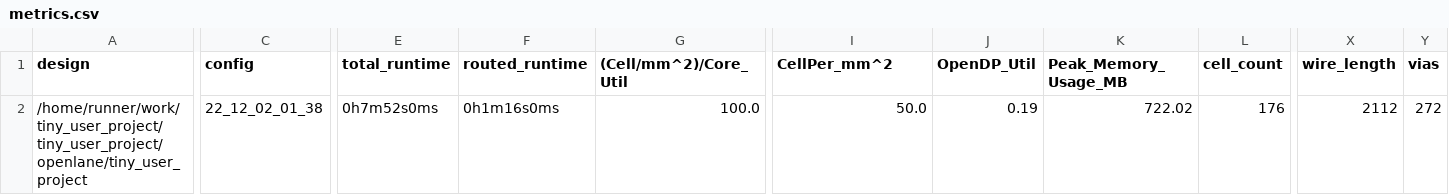
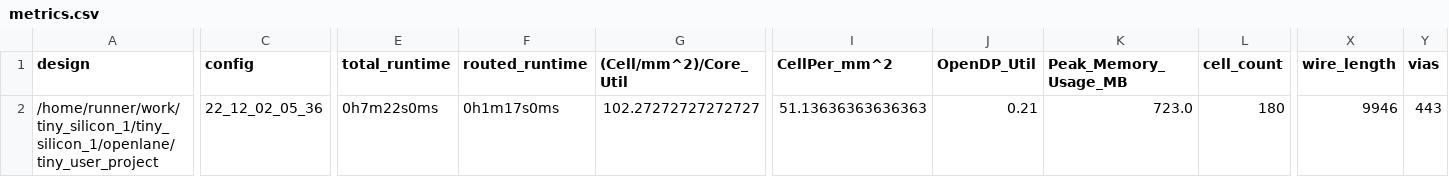
Before and after one commit to shaos/tiny_silicon_1, a CSV file: signoff/tiny_user_project/metrics.csv, drawn as a sheet; only a part is shown, gaps mark what is left out; the diff covers the shown part only; the diff names each change by its address in the sheet, - before the commit and + after, or states it on an @@ line.

Commit message:
harden project [skip ci]

```diff
--- a/signoff/tiny_user_project/metrics.csv
+++ b/signoff/tiny_user_project/metrics.csv
-A2 (design): /home/runner/work/tiny_user_project/tiny_user_project/openlane/tiny_user_project
+A2 (design): /home/runner/work/tiny_silicon_1/tiny_silicon_1/openlane/tiny_user_project
-C2 (config): 22_12_02_01_38
+C2 (config): 22_12_02_05_36
-E2 (total_runtime): 0h7m52s0ms
+E2 (total_runtime): 0h7m22s0ms
-F2 (routed_runtime): 0h1m16s0ms
+F2 (routed_runtime): 0h1m17s0ms
-G2 ((Cell/mm^2)/Core_Util): 100.0
+G2 ((Cell/mm^2)/Core_Util): 102.27272727272727
-I2 (CellPer_mm^2): 50.0
+I2 (CellPer_mm^2): 51.13636363636363
-J2 (OpenDP_Util): 0.19
+J2 (OpenDP_Util): 0.21
-K2 (Peak_Memory_Usage_MB): 722.02
+K2 (Peak_Memory_Usage_MB): 723.0
-L2 (cell_count): 176
+L2 (cell_count): 180
-X2 (wire_length): 2112
+X2 (wire_length): 9946
-Y2 (vias): 272
+Y2 (vias): 443
```
Also changed, not shown: 17 edited cells elsewhere in this file, signoff/user_project_wrapper/metrics.csv, 23 other files.
